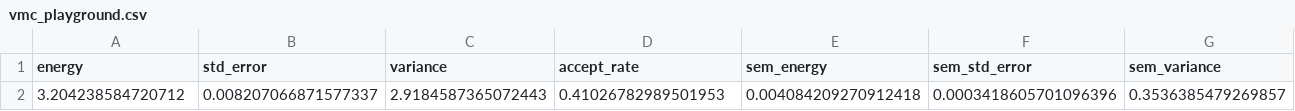
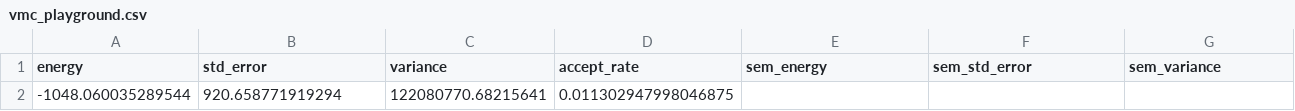
Before and after one commit to Daniel-Haas-B/NeuralQuantumState, a CSV file: data/vmc_playground.csv, drawn as a sheet; only a part is shown; removed rows and columns are numbered as before the commit, all else as after; rows hold the shown columns only; the diff names each change by its address in the sheet, - before the commit and + after, or states it on an @@ line.

Commit message:
batch complete but wrong

```diff
--- a/data/vmc_playground.csv
+++ b/data/vmc_playground.csv
-row 2: 3.204238584720712 | 0.008207066871577337 | 2.9184587365072443 | 0.41026782989501953 | 0.004084209270912418 | 0.0003418605701096396 | 0.3536385479269857
+row 2: -1048.060035289544 | 920.658771919294 | 122080770.68215641 | 0.011302947998046875
```
Also changed, not shown: 9 other files.
